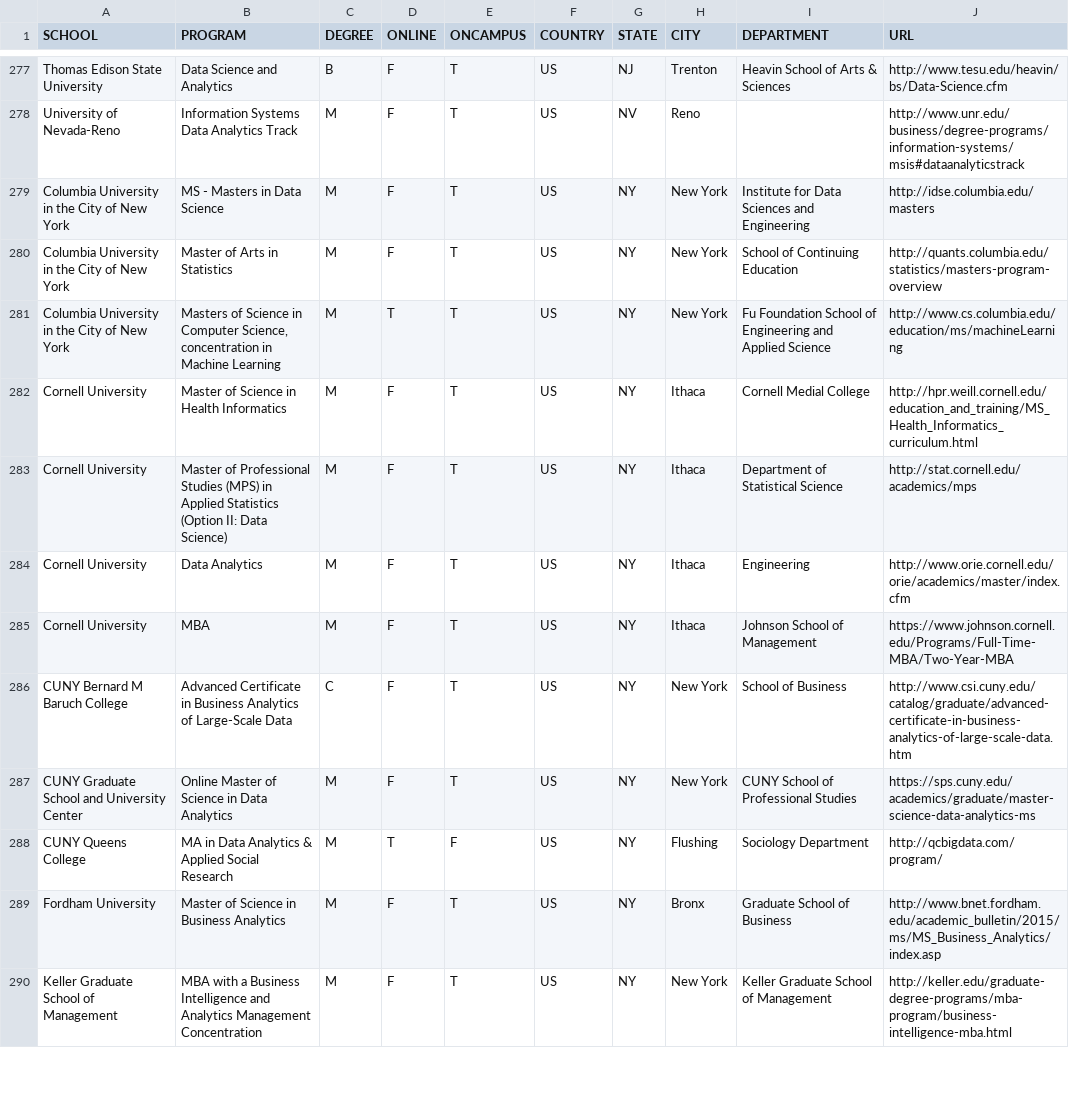
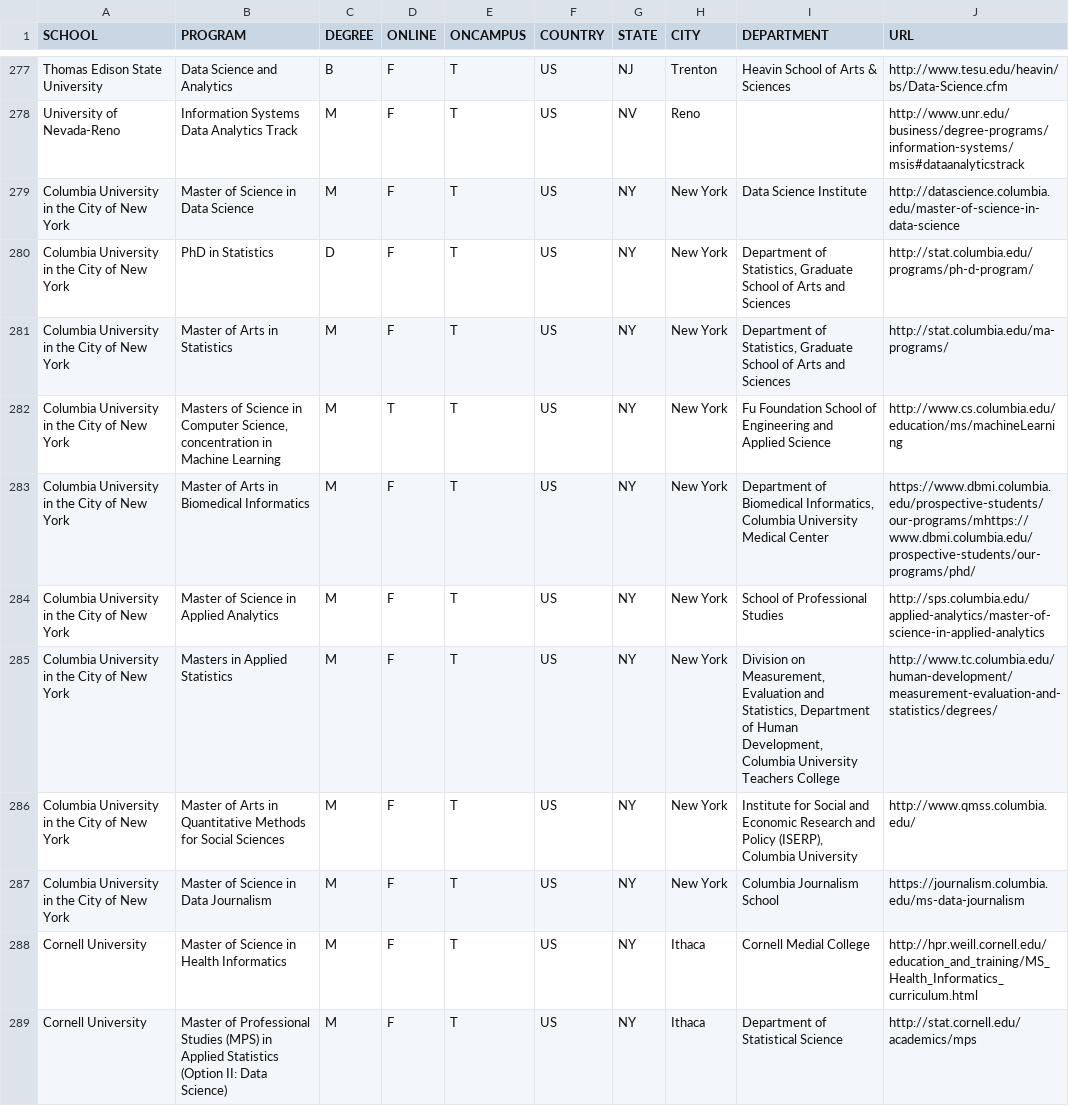
Before and after one commit to ryanswanstrom/awesome-datascience-colleges, a CSV file: data_science_colleges.csv, drawn as a sheet; only a part is shown, gaps mark what is left out; the shorter side is filled out with more unchanged rows.

Commit message:
updated info concerning programs at Columbia

```diff
--- a/data_science_colleges.csv
+++ b/data_science_colleges.csv
@@ -278,5 +278,11 @@ Thomas Edison State University,Data Science and Analytics,B,F,T,US,NJ,Trenton,He
 University of Nevada-Reno,Information Systems Data Analytics Track,M,F,T,US,NV,Reno,,http://www.unr.edu/business/degree-programs/information-systems/msis#dataanalyticstrack
-Columbia University in the City of New York,MS - Masters in Data Science,M,F,T,US,NY,New York,Institute for Data Sciences and Engineering,http://idse.columbia.edu/masters
-Columbia University in the City of New York,Master of Arts in Statistics,M,F,T,US,NY,New York,School of Continuing Education,http://quants.columbia.edu/statistics/masters-program-overview
+Columbia University in the City of New York,Master of Science in Data Science,M,F,T,US,NY,New York, Data Science Institute,http://datascience.columbia.edu/master-of-science-in-data-science
+Columbia University in the City of New York,PhD in Statistics,D,F,T,US,NY,New York, "Department of Statistics, Graduate School of Arts and Sciences", http://stat.columbia.edu/programs/ph-d-program/
+Columbia University in the City of New York,Master of Arts in Statistics,M,F,T,US,NY,New York, "Department of Statistics, Graduate School of Arts and Sciences", http://stat.columbia.edu/ma-programs/
 Columbia University in the City of New York,"Masters of Science in Computer Science, concentration in Machine Learning",M,T,T,US,NY,New York,Fu Foundation School of Engineering and Applied Science,http://www.cs.columbia.edu/education/ms/machineLearning
+Columbia University in the City of New York,Master of Arts in Biomedical Informatics,M,F,T,US,NY,New York, "Department of Biomedical Informatics, Columbia University Medical Center", https://www.dbmi.columbia.edu/prospective-students/our-programs/mhttps://www.dbmi.columbia.edu/prospective-students/our-programs/phd/
+Columbia University in the City of New York,Master of Science in Applied Analytics,M,F,T,US,NY,New York, School of Professional Studies, http://sps.columbia.edu/applied-analytics/master-of-science-in-applied-analytics
+Columbia University in the City of New York,Masters in Applied Statistics,M,F,T,US,NY,New York, "Division on Measurement, Evaluation and Statistics, Department of Human Development, Columbia University Teachers College", http://www.tc.columbia.edu/human-development/measurement-evaluation-and-statistics/degrees/
+Columbia University in the City of New York,Master of Arts in Quantitative Methods for Social Sciences,M,F,T,US,NY,New York, "Institute for Social and Economic Research and Policy (ISERP), Columbia University", http://www.qmss.columbia.edu/
+Columbia University in the City of New York,Master of Science in Data Journalism,M,F,T,US,NY,New York, "Columbia Journalism School", https://journalism.columbia.edu/ms-data-journalism
 Cornell University,Master of Science in Health Informatics,M,F,T,US,NY,Ithaca,Cornell Medial College,http://hpr.weill.cornell.edu/education_and_training/MS_Health_Informatics_curriculum.html
```
